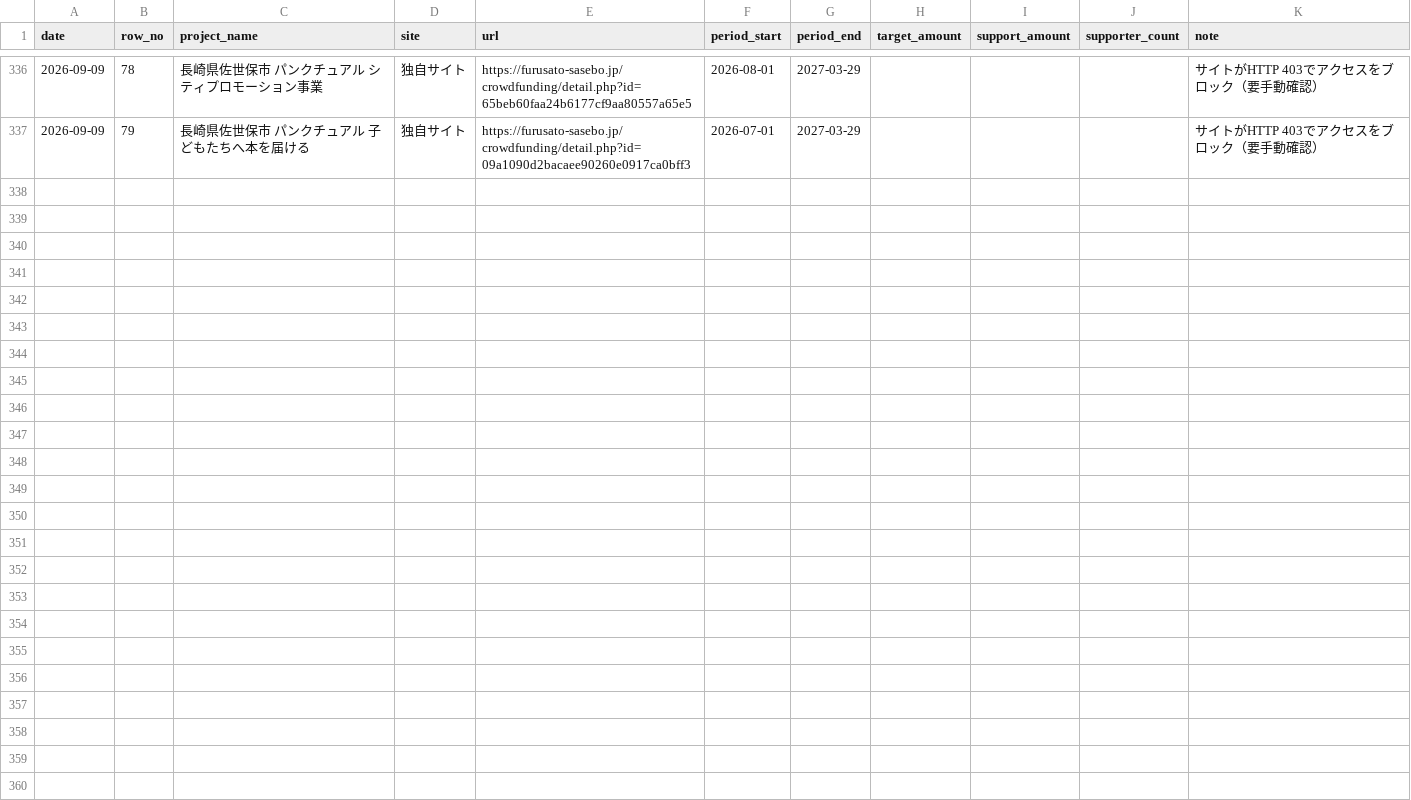
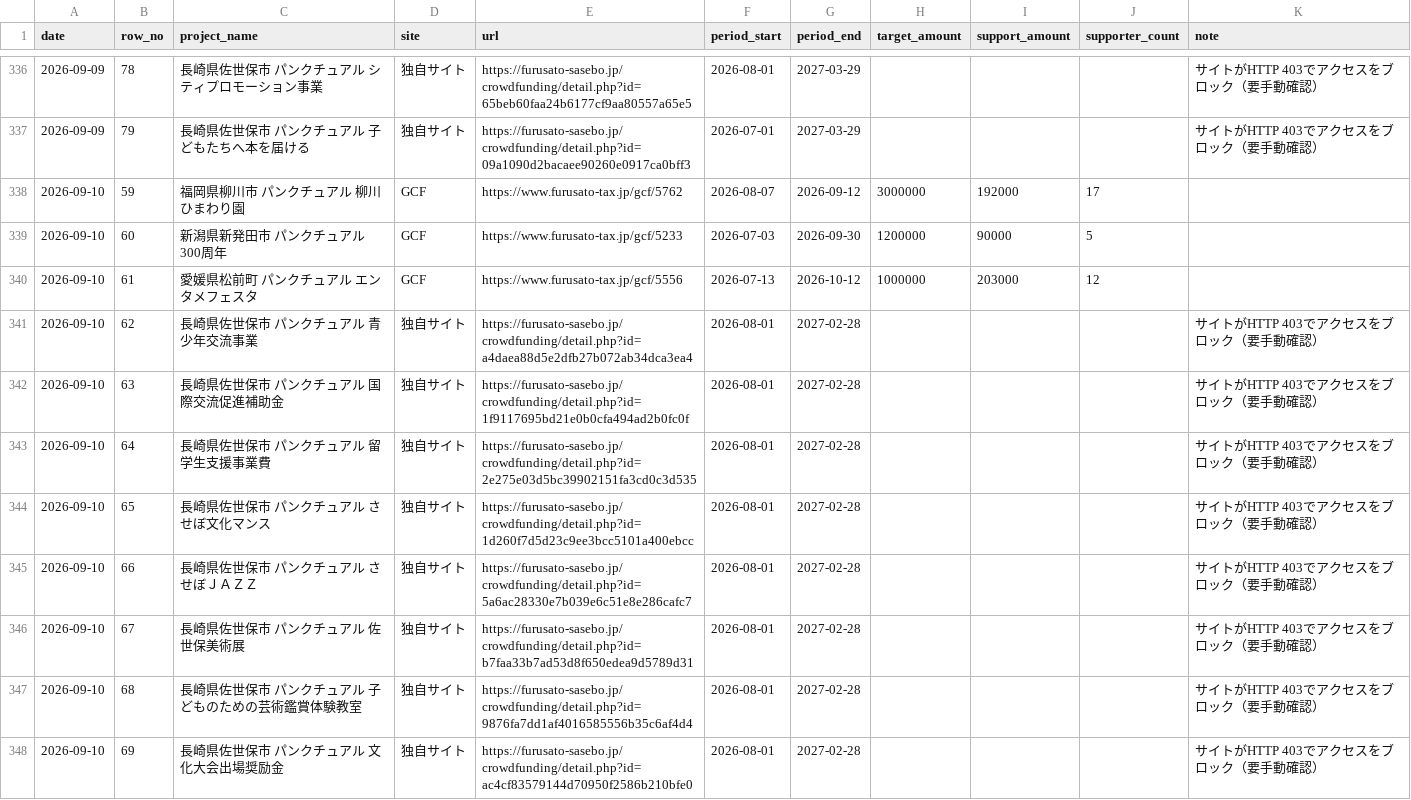
Before and after one commit to kitaichi-hokkaido/kitaichi, a CSV file: data/cf_tracking.csv, drawn as a sheet; only a part is shown, gaps mark what is left out; the diff covers the shown part only.

```diff
--- a/data/cf_tracking.csv
+++ b/data/cf_tracking.csv
@@ -337 +337,12 @@ date,row_no,project_name,site,url,period_start,period_end,target_amount,support_
 2026-09-09,79,長崎県佐世保市 パンクチュアル 子どもたちへ本を届ける,独自サイト,https://furusato-sasebo.jp/crowdfunding/detail.php?id=09a1090d2bacaee90260e0917ca0bff3,2026-07-01,2027-03-29,,,,サイトがHTTP 403でアクセスをブロック（要手動確認）
+2026-09-10,59,福岡県柳川市 パンクチュアル 柳川ひまわり園,GCF,https://www.furusato-tax.jp/gcf/5762,2026-08-07,2026-09-12,3000000,192000,17,
+2026-09-10,60,新潟県新発田市 パンクチュアル 300周年,GCF,https://www.furusato-tax.jp/gcf/5233,2026-07-03,2026-09-30,1200000,90000,5,
+2026-09-10,61,愛媛県松前町 パンクチュアル エンタメフェスタ,GCF,https://www.furusato-tax.jp/gcf/5556,2026-07-13,2026-10-12,1000000,203000,12,
+2026-09-10,62,長崎県佐世保市 パンクチュアル 青少年交流事業,独自サイト,https://furusato-sasebo.jp/crowdfunding/detail.php?id=a4daea88d5e2dfb27b072ab34dca3ea4,2026-08-01,2027-02-28,,,,サイトがHTTP 403でアクセスをブロック（要手動確認）
+2026-09-10,63,長崎県佐世保市 パンクチュアル 国際交流促進補助金,独自サイト,https://furusato-sasebo.jp/crowdfunding/detail.php?id=1f9117695bd21e0b0cfa494ad2b0fc0f,2026-08-01,2027-02-28,,,,サイトがHTTP 403でアクセスをブロック（要手動確認）
+2026-09-10,64,長崎県佐世保市 パンクチュアル 留学生支援事業費,独自サイト,https://furusato-sasebo.jp/crowdfunding/detail.php?id=2e275e03d5bc39902151fa3cd0c3d535,2026-08-01,2027-02-28,,,,サイトがHTTP 403でアクセスをブロック（要手動確認）
+2026-09-10,65,長崎県佐世保市 パンクチュアル させぼ文化マンス,独自サイト,https://furusato-sasebo.jp/crowdfunding/detail.php?id=1d260f7d5d23c9ee3bcc5101a400ebcc,2026-08-01,2027-02-28,,,,サイトがHTTP 403でアクセスをブロック（要手動確認）
+2026-09-10,66,長崎県佐世保市 パンクチュアル させぼＪＡＺＺ,独自サイト,https://furusato-sasebo.jp/crowdfunding/detail.php?id=5a6ac28330e7b039e6c51e8e286cafc7,2026-08-01,2027-02-28,,,,サイトがHTTP 403でアクセスをブロック（要手動確認）
+2026-09-10,67,長崎県佐世保市 パンクチュアル 佐世保美術展,独自サイト,https://furusato-sasebo.jp/crowdfunding/detail.php?id=b7faa33b7ad53d8f650edea9d5789d31,2026-08-01,2027-02-28,,,,サイトがHTTP 403でアクセスをブロック（要手動確認）
+2026-09-10,68,長崎県佐世保市 パンクチュアル 子どものための芸術鑑賞体験教室,独自サイト,https://furusato-sasebo.jp/crowdfunding/detail.php?id=9876fa7dd1af4016585556b35c6af4d4,2026-08-01,2027-02-28,,,,サイトがHTTP 403でアクセスをブロック（要手動確認）
+2026-09-10,69,長崎県佐世保市 パンクチュアル 文化大会出場奨励金,独自サイト,https://furusato-sasebo.jp/crowdfunding/detail.php?id=ac4cf83579144d70950f2586b210bfe0,2026-08-01,2027-02-28,,,,サイトがHTTP 403でアクセスをブロック（要手動確認）
```
Also changed, not shown: 10 added rows elsewhere in this file, 1 other file.
